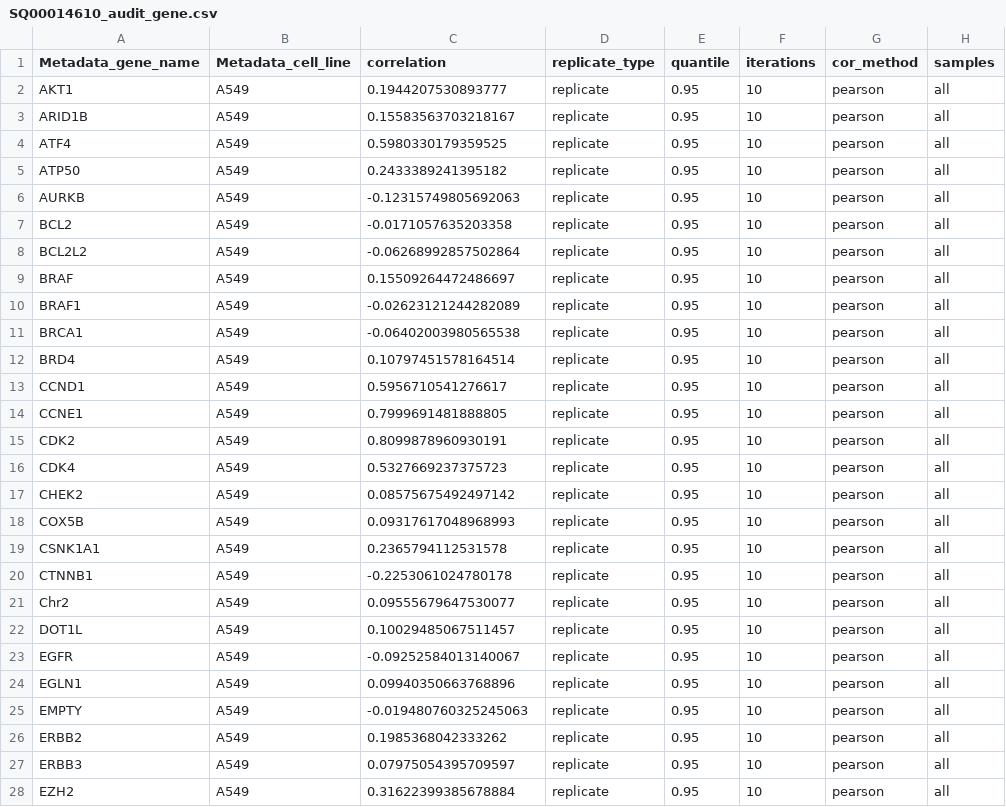
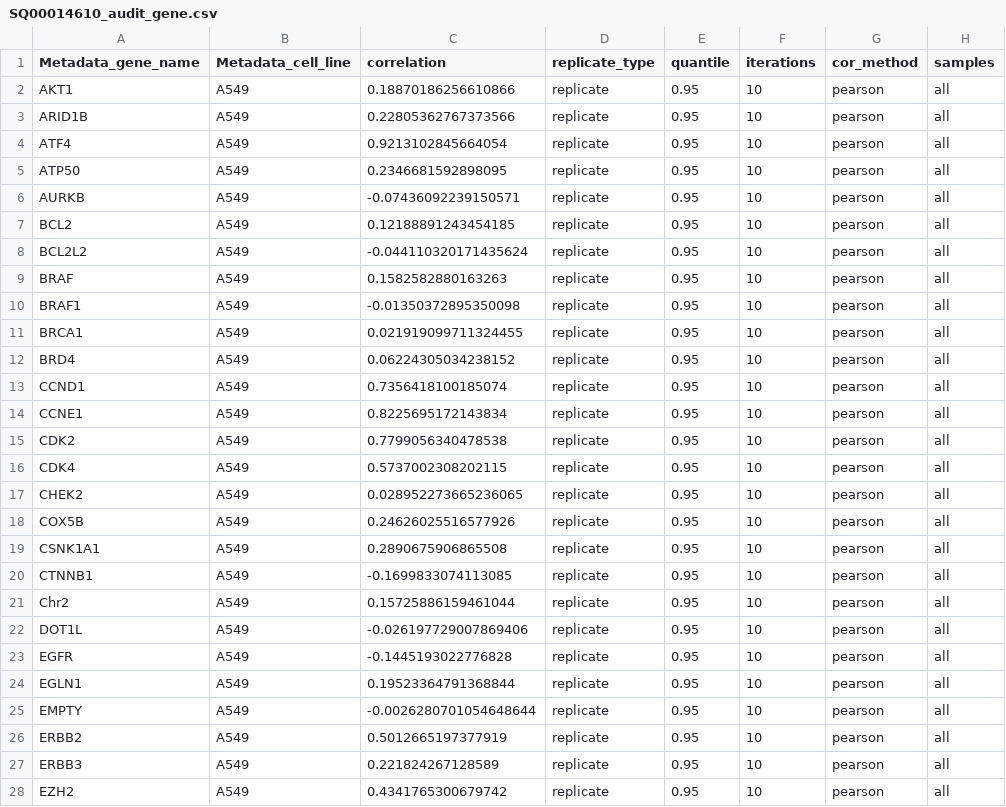
Before and after one commit to broadinstitute/cell-health, a CSV file: 1.generate-profiles/results/SQ00014610_audit_gene.csv, drawn as a sheet; only a part is shown; the diff covers the shown part only; the diff names each change by its address in the sheet, - before the commit and + after, or states it on an @@ line.

```diff
--- a/1.generate-profiles/results/SQ00014610_audit_gene.csv
+++ b/1.generate-profiles/results/SQ00014610_audit_gene.csv
-C2 (correlation): 0.1944207530893777
+C2 (correlation): 0.18870186256610866
-C3 (correlation): 0.15583563703218167
+C3 (correlation): 0.22805362767373566
-C4 (correlation): 0.5980330179359525
+C4 (correlation): 0.9213102845664054
-C5 (correlation): 0.2433389241395182
+C5 (correlation): 0.2346681592898095
-C6 (correlation): -0.12315749805692063
+C6 (correlation): -0.07436092239150571
-C7 (correlation): -0.0171057635203358
+C7 (correlation): 0.12188891243454185
-C8 (correlation): -0.06268992857502864
+C8 (correlation): -0.044110320171435624
-C9 (correlation): 0.15509264472486697
+C9 (correlation): 0.1582582880163263
-C10 (correlation): -0.02623121244282089
+C10 (correlation): -0.01350372895350098
-C11 (correlation): -0.06402003980565538
+C11 (correlation): 0.021919099711324455
-C12 (correlation): 0.10797451578164514
+C12 (correlation): 0.06224305034238152
-C13 (correlation): 0.5956710541276617
+C13 (correlation): 0.7356418100185074
-C14 (correlation): 0.7999691481888805
+C14 (correlation): 0.8225695172143834
-C15 (correlation): 0.8099878960930191
+C15 (correlation): 0.7799056340478538
-C16 (correlation): 0.5327669237375723
+C16 (correlation): 0.5737002308202115
-C17 (correlation): 0.08575675492497142
+C17 (correlation): 0.028952273665236065
-C18 (correlation): 0.09317617048968993
+C18 (correlation): 0.24626025516577926
-C19 (correlation): 0.2365794112531578
+C19 (correlation): 0.2890675906865508
-C20 (correlation): -0.2253061024780178
+C20 (correlation): -0.1699833074113085
-C21 (correlation): 0.09555679647530077
+C21 (correlation): 0.15725886159461044
-C22 (correlation): 0.10029485067511457
+C22 (correlation): -0.026197729007869406
-C23 (correlation): -0.09252584013140067
+C23 (correlation): -0.1445193022776828
-C24 (correlation): 0.09940350663768896
+C24 (correlation): 0.19523364791368844
-C25 (correlation): -0.019480760325245063
+C25 (correlation): -0.0026280701054648644
-C26 (correlation): 0.1985368042333262
+C26 (correlation): 0.5012665197377919
-C27 (correlation): 0.07975054395709597
+C27 (correlation): 0.221824267128589
-C28 (correlation): 0.31622399385678884
+C28 (correlation): 0.4341765300679742
```
Also changed, not shown: 91 edited cells elsewhere in this file, 1.generate-profiles/results/SQ00014610_audit_guide.csv, 1.generate-profiles/results/SQ00014611_audit_gene.csv, 15 other files.
